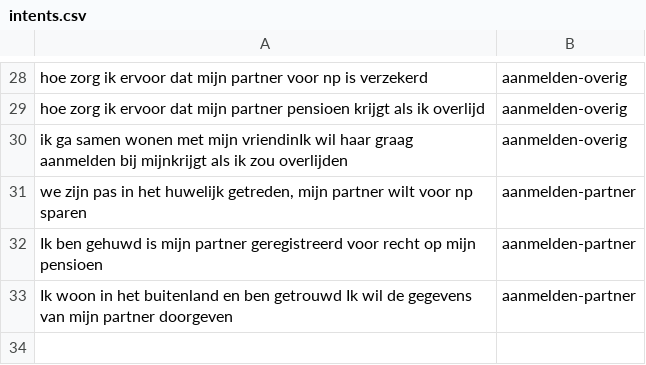
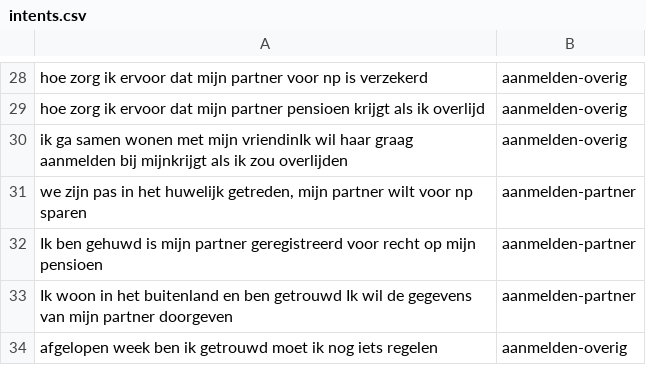
Before and after one commit to irpk/conversation-starter, a CSV file: training/intents.csv, drawn as a sheet; only a part is shown, gaps mark what is left out.

Commit message:
Update intents.csv

```diff
--- a/training/intents.csv
+++ b/training/intents.csv
@@ -33 +33,2 @@
 "Ik woon in het buitenland en ben getrouwd Ik wil de gegevens van mijn partner doorgeven","aanmelden-partner"
+"afgelopen week ben ik getrouwd moet ik nog iets regelen","aanmelden-overig"
```
